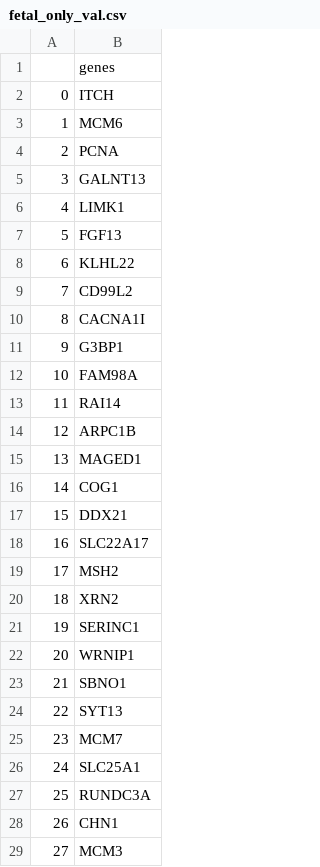
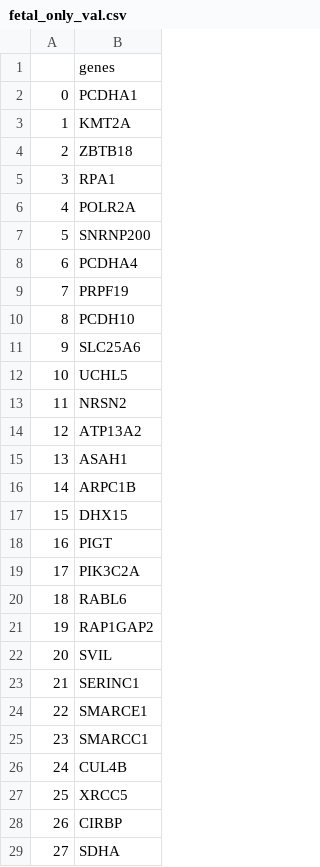
Before and after one commit to KarenYuanMei/SynSig, a CSV file: fetal_only_val.csv, drawn as a sheet; only a part is shown; the diff covers the shown part only.

```diff
--- a/fetal_only_val.csv
+++ b/fetal_only_val.csv
@@ -1,29 +1,29 @@
 ,genes
-0,ITCH
-1,MCM6
-2,PCNA
-3,GALNT13
-4,LIMK1
-5,FGF13
-6,KLHL22
-7,CD99L2
-8,CACNA1I
-9,G3BP1
-10,FAM98A
-11,RAI14
-12,ARPC1B
-13,MAGED1
-14,COG1
-15,DDX21
-16,SLC22A17
-17,MSH2
-18,XRN2
-19,SERINC1
-20,WRNIP1
-21,SBNO1
-22,SYT13
-23,MCM7
-24,SLC25A1
-25,RUNDC3A
-26,CHN1
-27,MCM3
+0,PCDHA1
+1,KMT2A
+2,ZBTB18
+3,RPA1
+4,POLR2A
+5,SNRNP200
+6,PCDHA4
+7,PRPF19
+8,PCDH10
+9,SLC25A6
+10,UCHL5
+11,NRSN2
+12,ATP13A2
+13,ASAH1
+14,ARPC1B
+15,DHX15
+16,PIGT
+17,PIK3C2A
+18,RABL6
+19,RAP1GAP2
+20,SVIL
+21,SERINC1
+22,SMARCE1
+23,SMARCC1
+24,CUL4B
+25,XRCC5
+26,CIRBP
+27,SDHA
```
Also changed, not shown: 107 edited cells elsewhere in this file, Feature_Importance_0.csv, Feature_Importance_1.csv, 19 other files.
